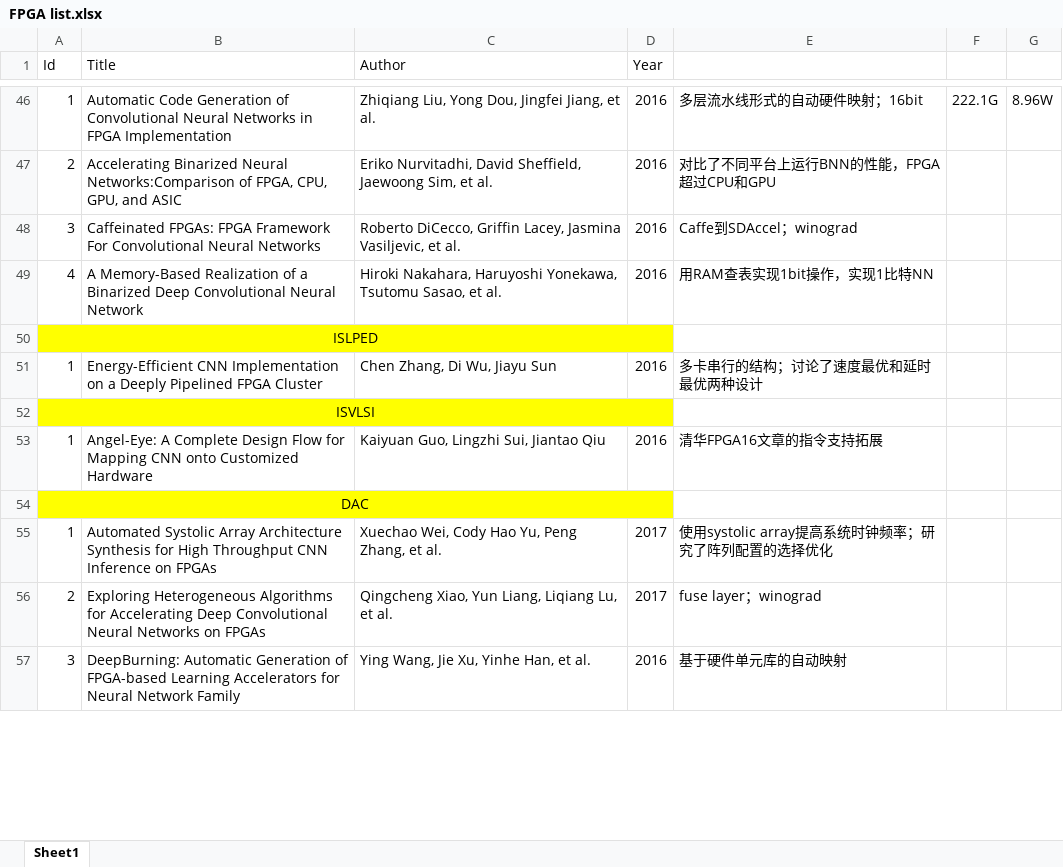
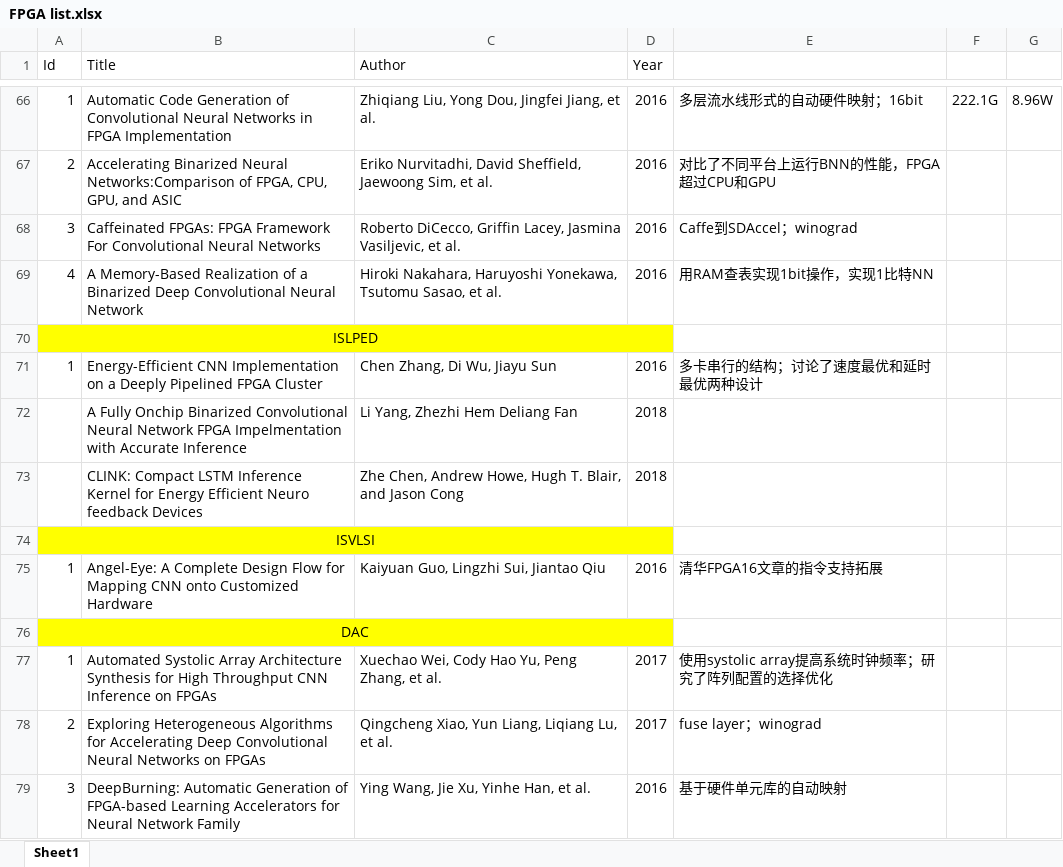
Before and after one commit to GkyHub/TRETS, an Excel workbook: data/FPGA list.xlsx, sheet Sheet1, drawn as a sheet; only a part is shown, gaps mark what is left out; values as stored, in another font and other column widths than the file's, no borders; the diff covers the shown part only; the diff names each change by its address in the sheet, - before the commit and + after, or states it on an @@ line.

```diff
--- a/data/FPGA list.xlsx (sheet Sheet1)
+++ b/data/FPGA list.xlsx (sheet Sheet1)
+row 72:  | A Fully Onchip Binarized Convolutional Neural Network FPGA Impelmentation with Accurate Inference | Li Yang, Zhezhi Hem Deliang Fan | 2018
+row 73:  | CLINK: Compact LSTM Inference Kernel for Energy Efficient Neuro feedback Devices | Zhe Chen, Andrew Howe, Hugh T. Blair, and Jason Cong | 2018
```
Also changed, not shown: 21 added rows elsewhere in this sheet, data/performance.xlsx, 5 other files.
